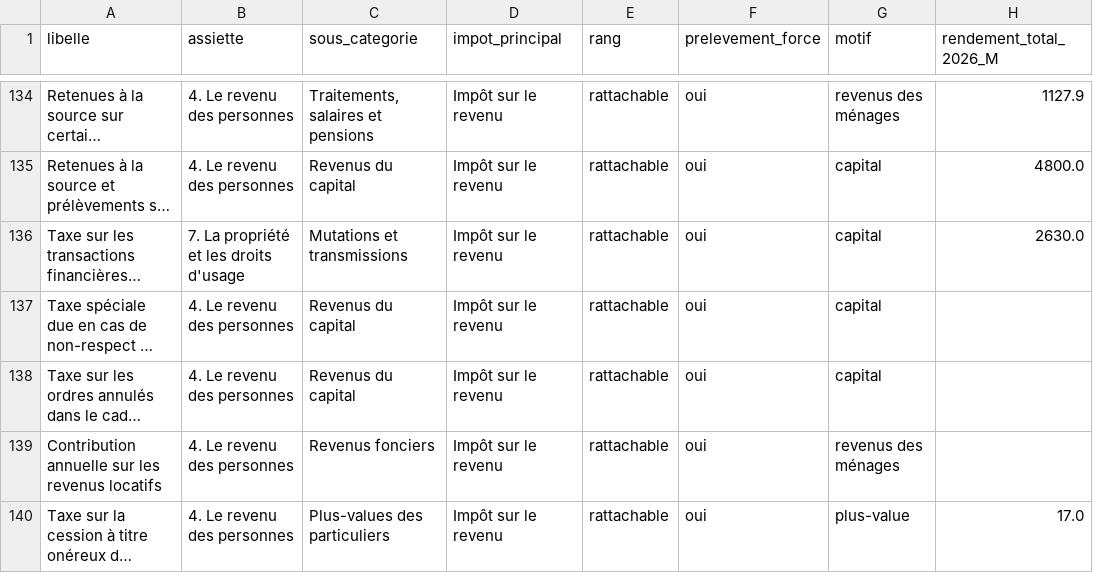
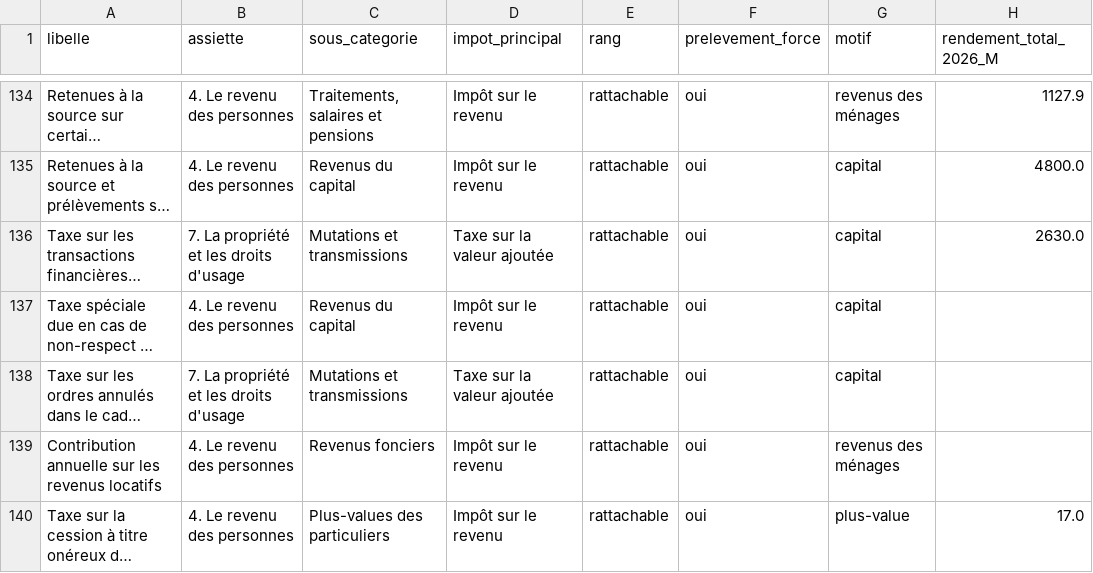
Before and after one commit to resolution-ib-dev/Resolution-2027, a TSV file: chantier/referentiels/prelevements_forces_20260930.tsv, drawn as a sheet; only a part is shown, gaps mark what is left out; long unchanged cells end in …; the diff names each change by its address in the sheet, - before the commit and + after, or states it on an @@ line.

```diff
--- a/chantier/referentiels/prelevements_forces_20260930.tsv
+++ b/chantier/referentiels/prelevements_forces_20260930.tsv
-D136 (impot_principal): Impôt sur le revenu
+D136 (impot_principal): Taxe sur la valeur ajoutée
-B138 (assiette): 4. Le revenu des personnes
+B138 (assiette): 7. La propriété et les droits d'usage
-C138 (sous_categorie): Revenus du capital
+C138 (sous_categorie): Mutations et transmissions
-D138 (impot_principal): Impôt sur le revenu
+D138 (impot_principal): Taxe sur la valeur ajoutée
```
Also changed, not shown: chantier/referentiels/sort_prelevements_20261015.tsv, chantier/referentiels/table_passage_schema_prelevements_20260930.tsv, 9 other files.
